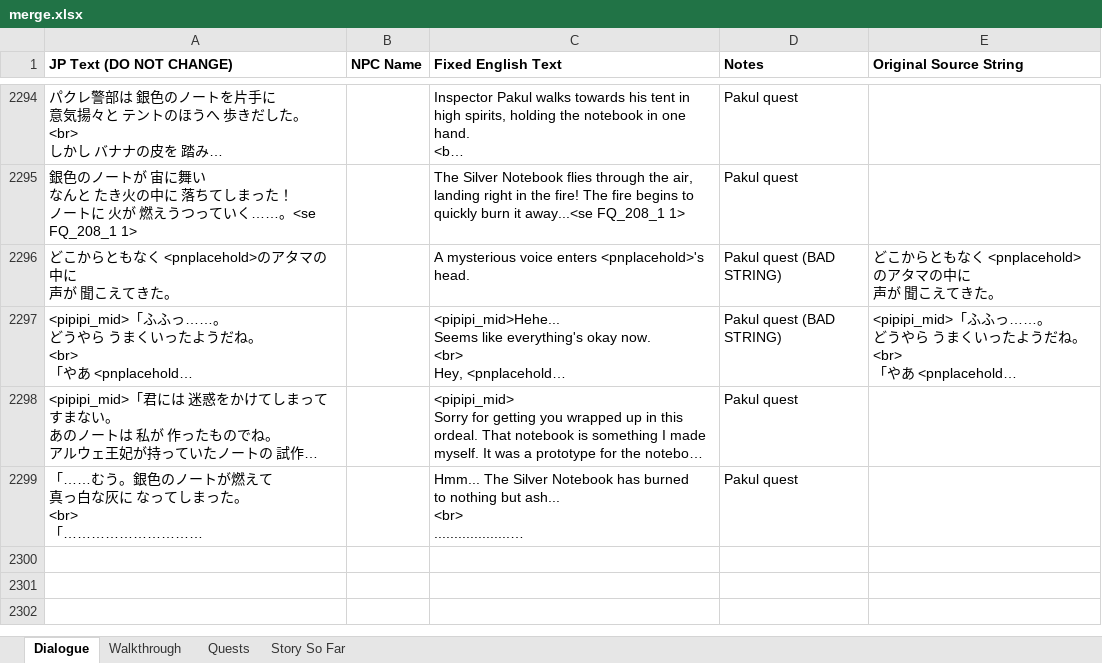
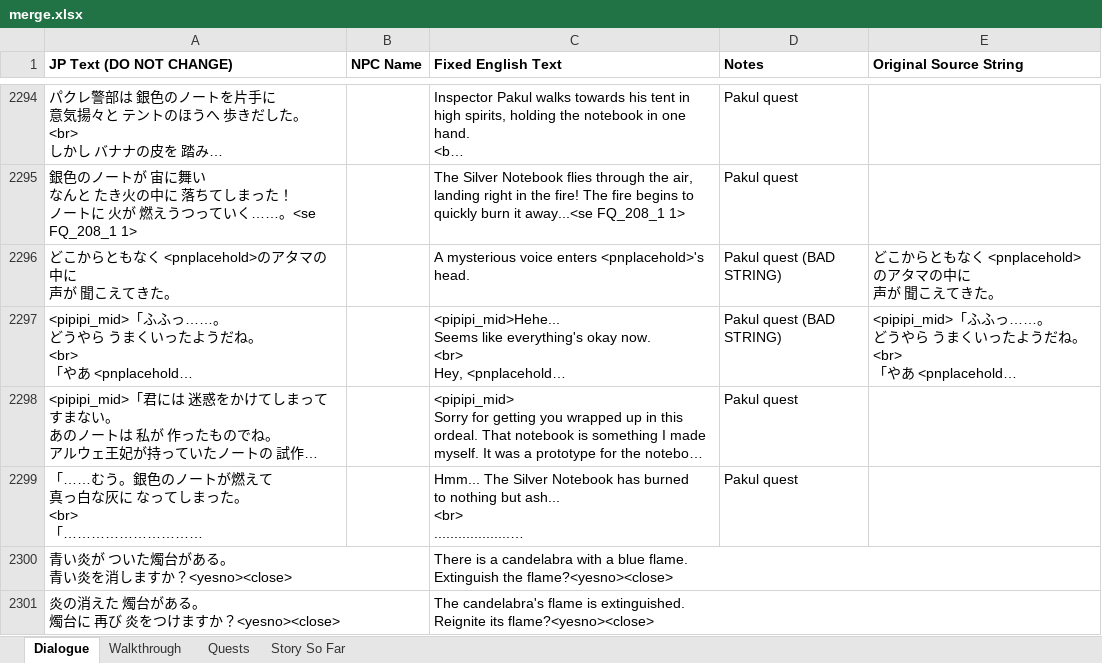
Before and after one commit to dqx-translation-project/dqx-custom-translations, an Excel workbook: csv/merge.xlsx, sheet Dialogue, drawn as a sheet; only a part is shown, gaps mark what is left out; long unchanged cells end in …; values as stored, in another font and other column widths than the file's, no borders; charts and pictures not drawn; ↵ is a line break in a cell; the diff names each change by its address in the sheet, - before the commit and + after, or states it on an @@ line.

Commit message:
Add dayset name (#274)
Co-authored-by: xshobux <xshobux@users.noreply.github.com>

```diff
--- a/csv/merge.xlsx (sheet Dialogue)
+++ b/csv/merge.xlsx (sheet Dialogue)
+row 2300: 青い炎が ついた燭台がある。 ↵ 青い炎を消しますか？<yesno><close> |  | There is a candelabra with a blue flame. ↵ Extinguish the flame?<yesno><close>
+row 2301: 炎の消えた 燭台がある。 ↵ 燭台に 再び 炎をつけますか？<yesno><close> |  | The candelabra's flame is extinguished. ↵ Reignite its flame?<yesno><close>
```
Also changed, not shown: 3 other files.
